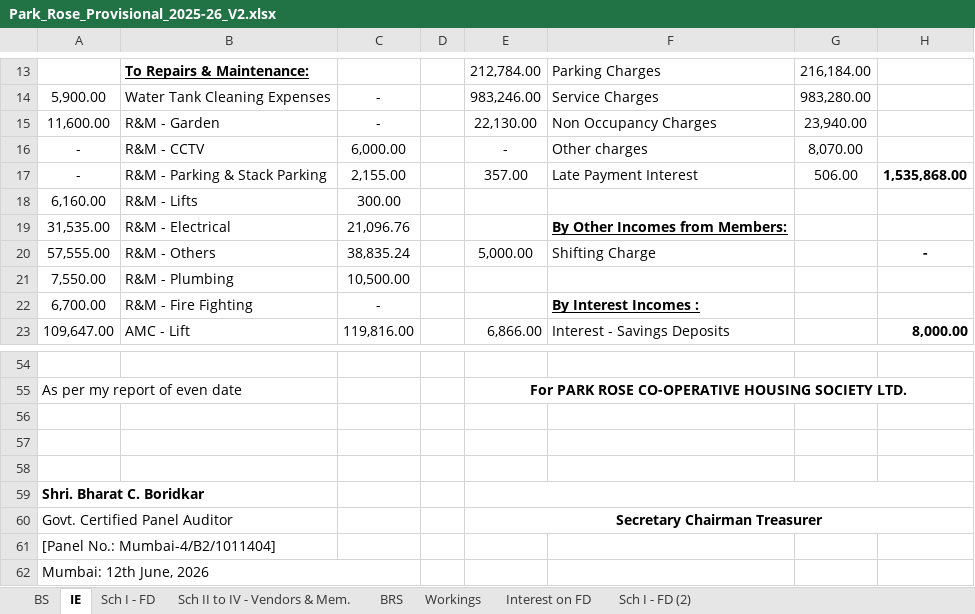
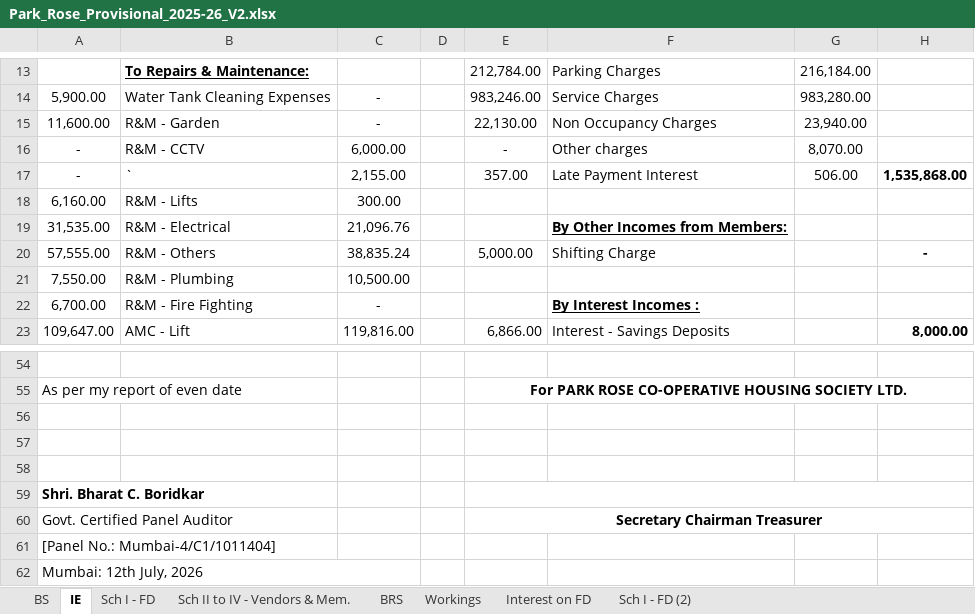
Before and after one commit to BharatBoridkar/BCB, an Excel workbook: AMS/002-Park-Rose/Park_Rose_Provisional_2025-26_V2.xlsx, sheet IE, drawn as a sheet; only a part is shown, gaps mark what is left out; values as stored, in another font and other column widths than the file's, no borders; the diff names each change by its address in the sheet, - before the commit and + after, or states it on an @@ line.

```diff
--- a/AMS/002-Park-Rose/Park_Rose_Provisional_2025-26_V2.xlsx (sheet IE)
+++ b/AMS/002-Park-Rose/Park_Rose_Provisional_2025-26_V2.xlsx (sheet IE)
-B17: R&M - Parking & Stack Parking
+B17: `
-A61: [Panel No.: Mumbai-4/B2/1011404]
+A61: [Panel No.: Mumbai-4/C1/1011404]
-A62: Mumbai: 12th June, 2026
+A62: Mumbai: 12th July, 2026
```
Also changed, not shown: sheet BS, sheet Sch II to IV - Vendors & Mem., sheet Sch I - FD, 5 other files.
